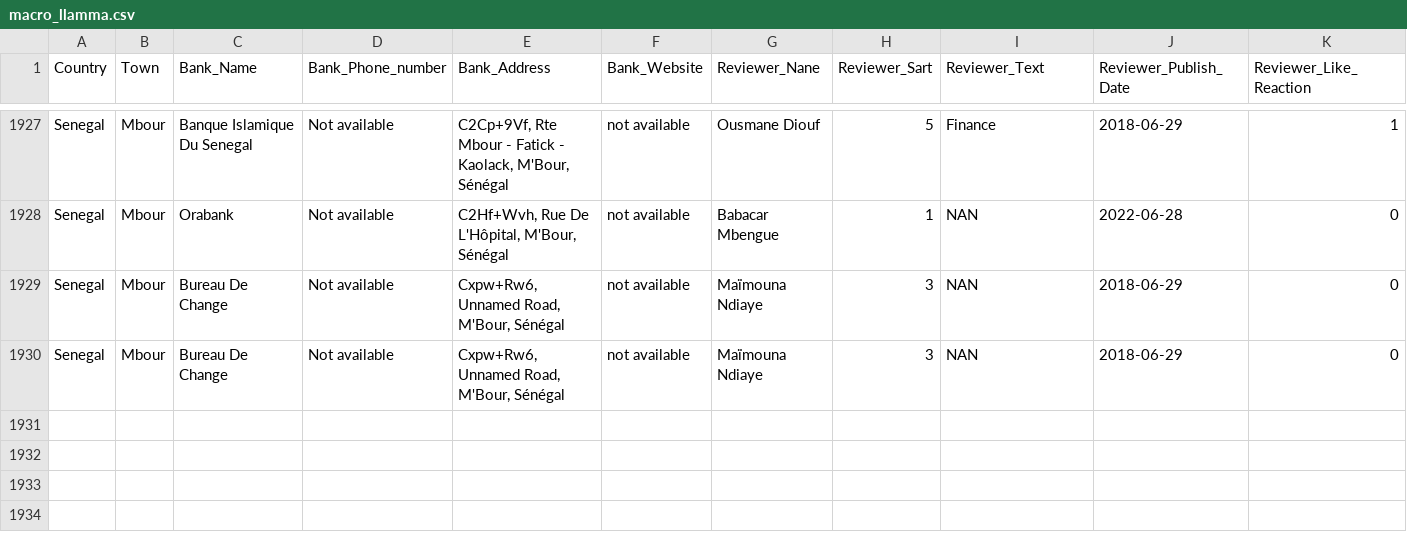
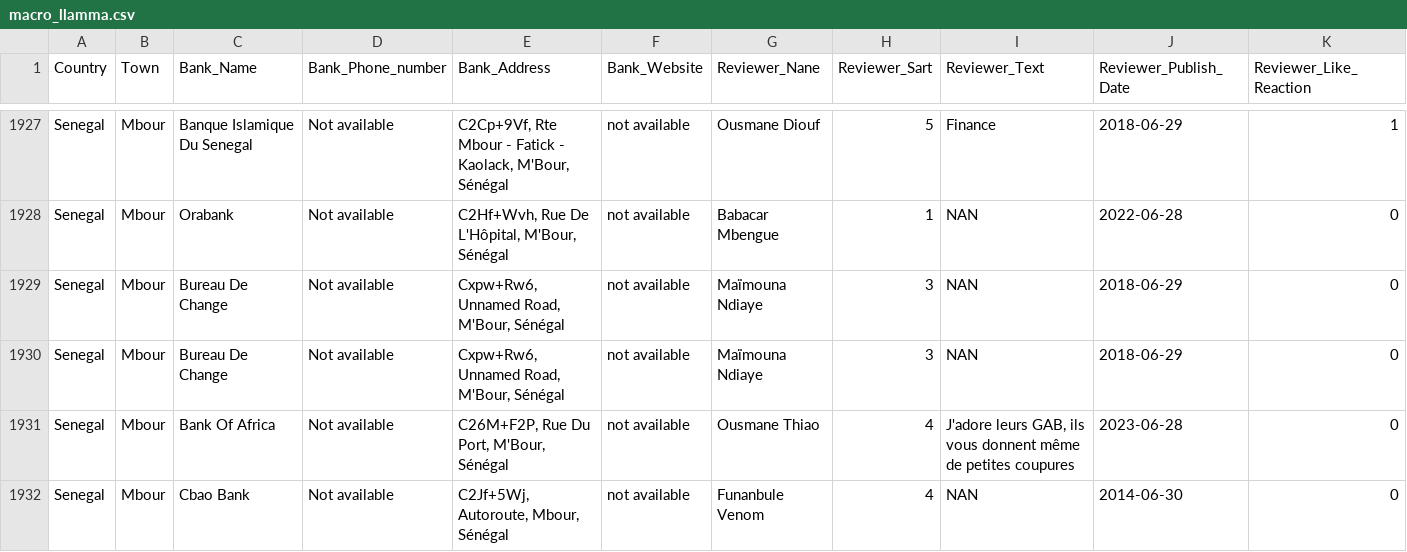
Before and after one commit to Genereux-akotenou/BankReviewIntelligence, a CSV file: ProcessingService/Models/macro_llamma.csv, drawn as a sheet; only a part is shown, gaps mark what is left out; rows hold the shown columns only; the diff names each change by its address in the sheet, - before the commit and + after, or states it on an @@ line.

Commit message:
Update macro_llamma.csv

```diff
--- a/ProcessingService/Models/macro_llamma.csv
+++ b/ProcessingService/Models/macro_llamma.csv
+row 1931: Senegal | Mbour | Bank Of Africa | Not available | C26M+F2P, Rue Du Port, M'Bour, Sénégal | not available | Ousmane Thiao | 4 | J'adore leurs GAB, ils vous donnent même de petites coupures | 2023-06-28 | 0
+row 1932: Senegal | Mbour | Cbao Bank | Not available | C2Jf+5Wj, Autoroute, Mbour, Sénégal | not available | Funanbule Venom | 4 | NAN | 2014-06-30 | 0
```
